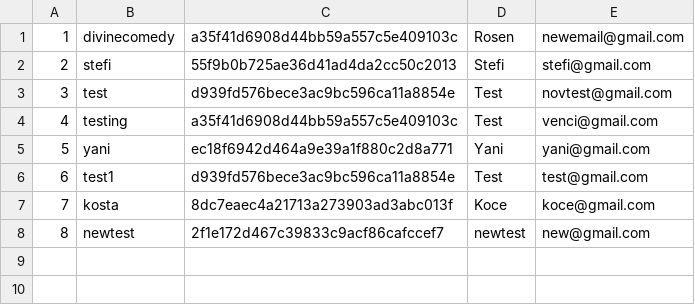
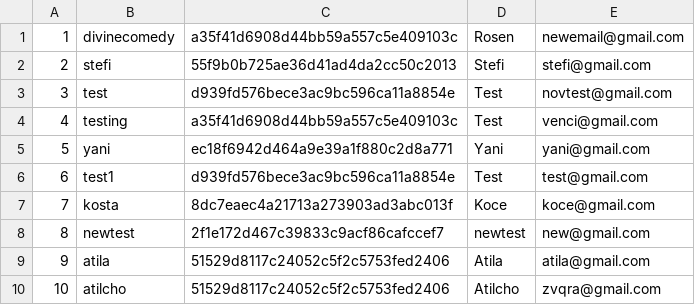
Before and after one commit to RosenKumanov/LibraryProject, a CSV file: library_project/files/users.csv, drawn as a sheet.

```diff
--- a/library_project/files/users.csv
+++ b/library_project/files/users.csv
@@ -8 +8,3 @@
 8,newtest,2f1e172d467c39833c9acf86cafccef7,newtest,new@gmail.com
+9,atila,51529d8117c24052c5f2c5753fed2406,Atila,atila@gmail.com
+10,atilcho,51529d8117c24052c5f2c5753fed2406,Atilcho,zvqra@gmail.com
```
Also changed, not shown: library_project/files/bookReview.csv, out/production/LibraryProject/library_project/files/bookReview.csv, 19 other files.
